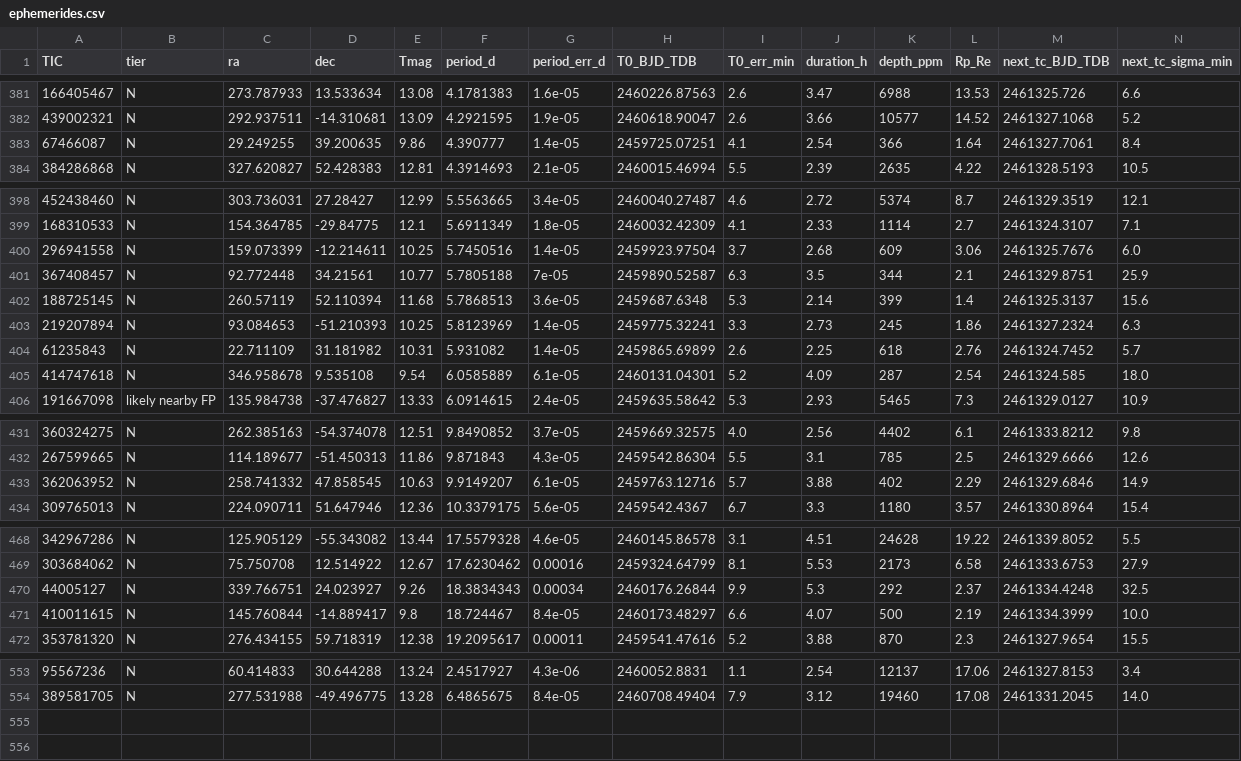
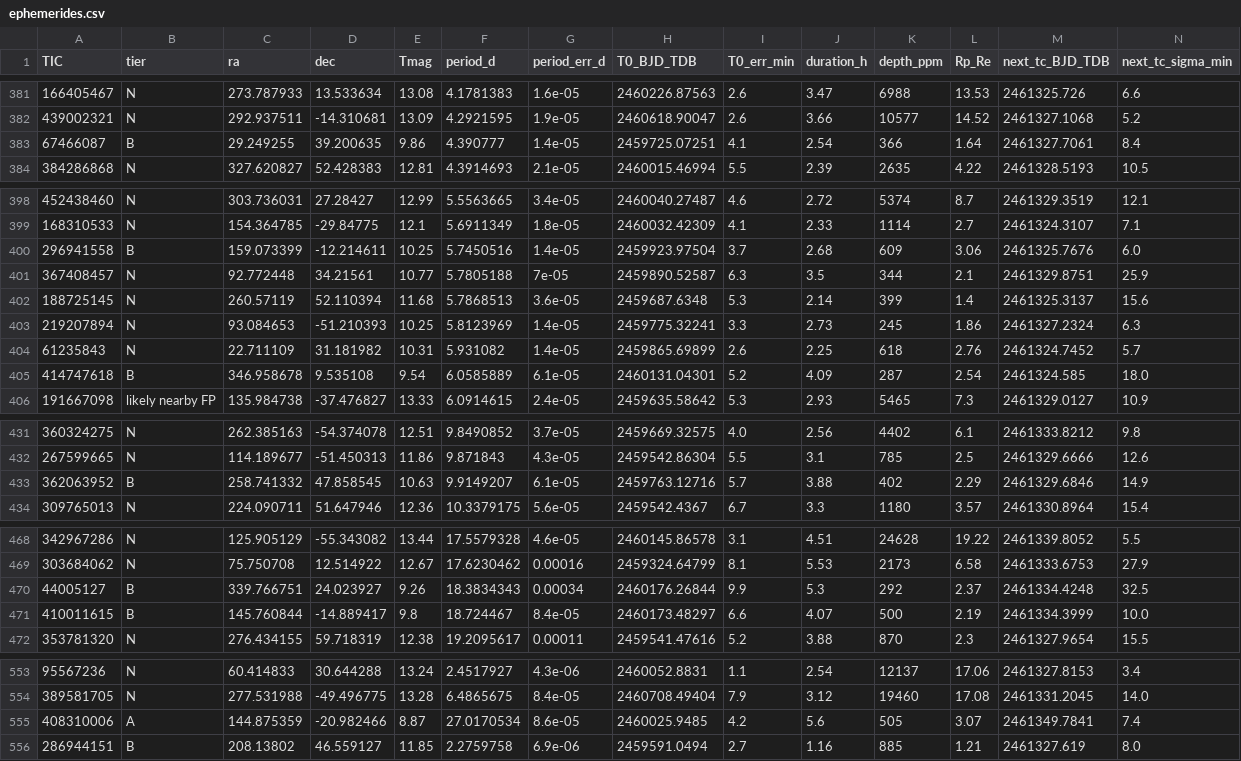
Before and after one commit to ahrazzle/exoplanets, a CSV file: candidates/ephemerides.csv, drawn as a sheet; only a part is shown, gaps mark what is left out; rows hold the shown columns only; the diff covers the shown part only; the diff names each change by its address in the sheet, - before the commit and + after, or states it on an @@ line.

```diff
--- a/candidates/ephemerides.csv
+++ b/candidates/ephemerides.csv
-B383 (tier): N
+B383 (tier): B
-B400 (tier): N
+B400 (tier): B
-B405 (tier): N
+B405 (tier): B
-B433 (tier): N
+B433 (tier): B
-B470:B471 (tier): N
+B470:B471 (tier): B
+row 555: 408310006 | A | 144.875359 | -20.982466 | 8.87 | 27.0170534 | 8.6e-05 | 2460025.9485 | 4.2 | 5.6 | 505 | 3.07 | 2461349.7841 | 7.4
+row 556: 286944151 | B | 208.13802 | 46.559127 | 11.85 | 2.2759758 | 6.9e-06 | 2459591.0494 | 2.7 | 1.16 | 885 | 1.21 | 2461327.619 | 8.0
```
Also changed, not shown: 1 edited cell elsewhere in this file, results_public/candidates_allsky.csv, results_public/tiers_earlier_candidates.csv, 46 other files.
